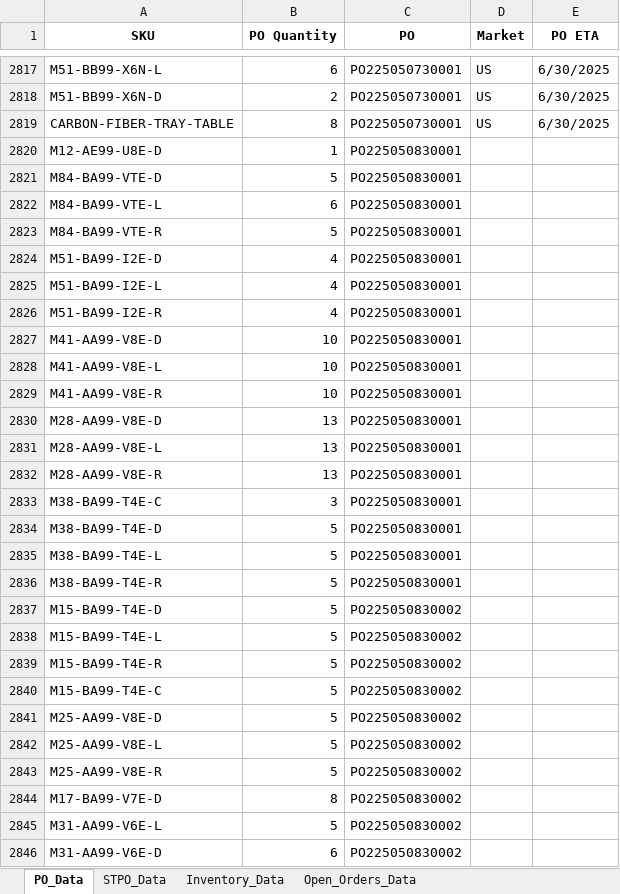
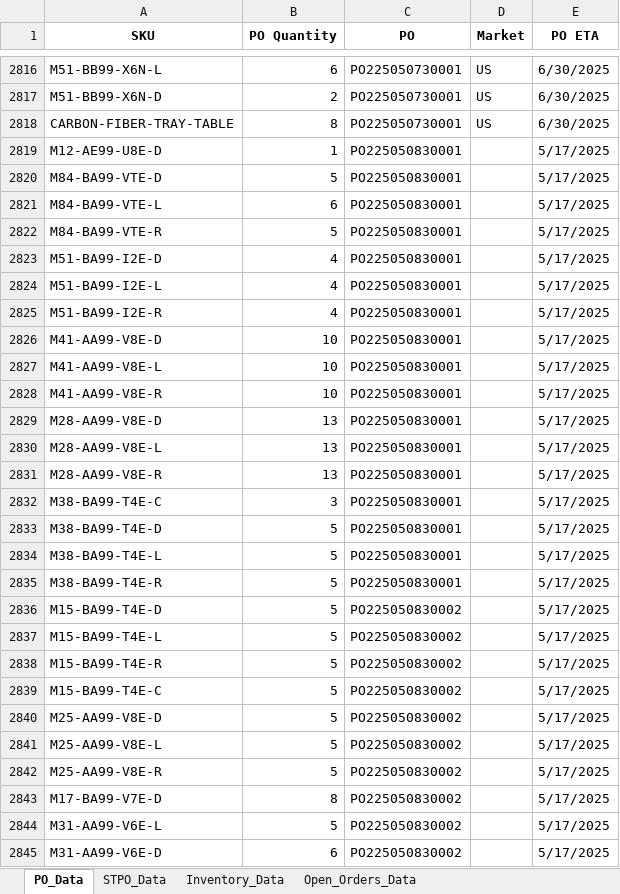
Before and after one commit to tom-valencia/eta-eccang-report, an Excel workbook: eccang_custom_report_4_tabs_corrected.xlsx, sheet PO_Data, drawn as a sheet; only a part is shown, gaps mark what is left out; values as stored, in another font and other column widths than the file's, no borders; addresses are those after the commit; the diff covers the shown part only; the diff names each change by its address in the sheet, - before the commit and + after, or states it on an @@ line.

```diff
--- a/eccang_custom_report_4_tabs_corrected.xlsx (sheet PO_Data)
+++ b/eccang_custom_report_4_tabs_corrected.xlsx (sheet PO_Data)
-E2819:E2845 (PO ETA): (empty)
+E2819:E2845 (PO ETA): 5/17/2025
```
Also changed, not shown: 1 removed row and 198 edited cells elsewhere in this sheet, sheet Inventory_Data, sheet Open_Orders_Data.
